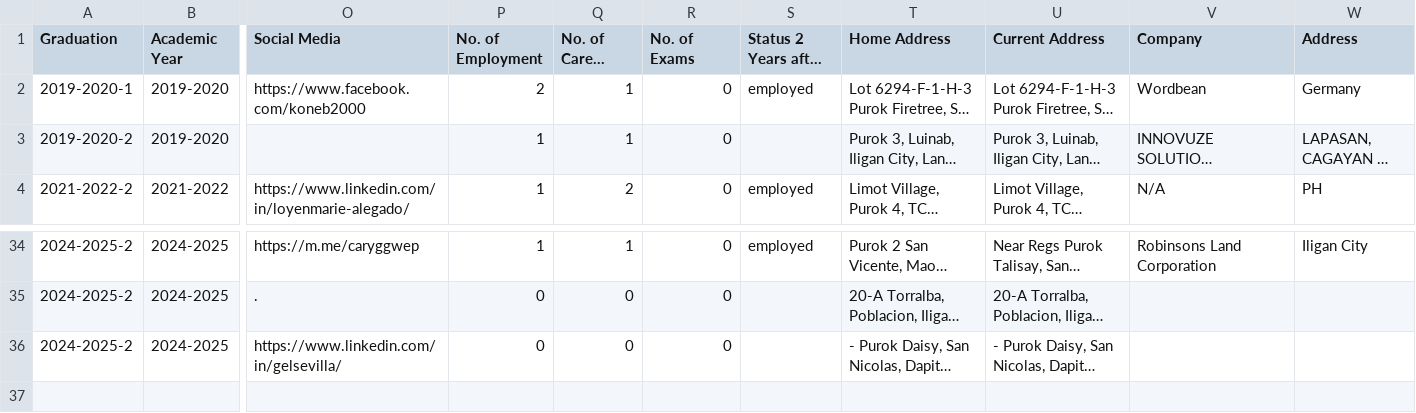
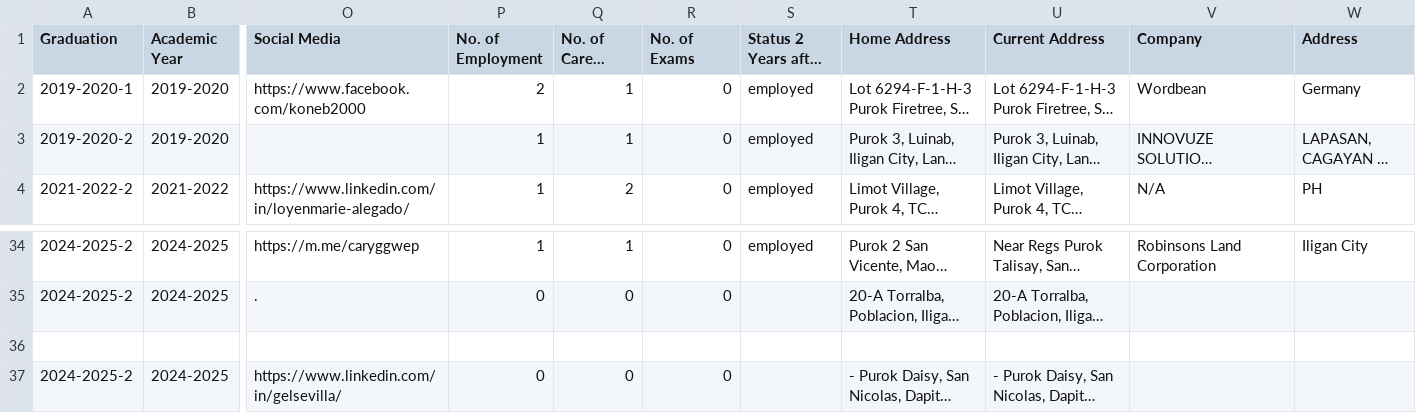
Before and after one commit to liezcd/cs_alumnitracer, a CSV file: BSCSAlumniTracerData_consolidated.csv, drawn as a sheet; only a part is shown, gaps mark what is left out; long unchanged cells end in …; rows hold the shown columns only; the diff names each change by its address in the sheet, - before the commit and + after, or states it on an @@ line.

Commit message:
Update BSCSAlumniTracerData_consolidated.csv
updated the status 2 years after graduation column on the second row

```diff
--- a/BSCSAlumniTracerData_consolidated.csv
+++ b/BSCSAlumniTracerData_consolidated.csv
-S3 (Status 2 Years after Graduation): (empty)
+S3 (Status 2 Years after Graduation): employed
+row 36: (empty)
```
